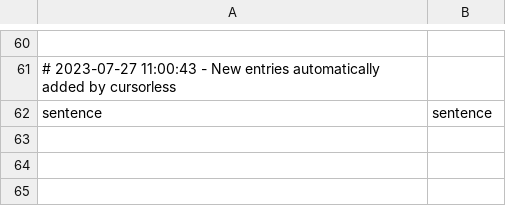
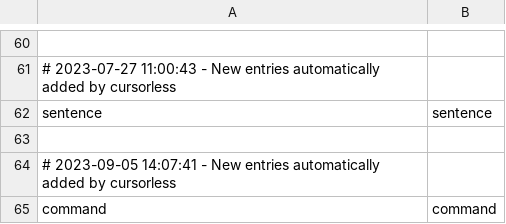
Before and after one commit to saidelike/cursorless-settings, a CSV file: modifier_scope_types.csv, drawn as a sheet; only a part is shown, gaps mark what is left out; the diff names each change by its address in the sheet, - before the commit and + after, or states it on an @@ line.

Commit message:
newly added Cursorless commands

```diff
--- a/modifier_scope_types.csv
+++ b/modifier_scope_types.csv
+row 63: (empty)
+row 64: # 2023-09-05 14:07:41 - New entries automatically added by cursorless
+row 65: command | command
```
